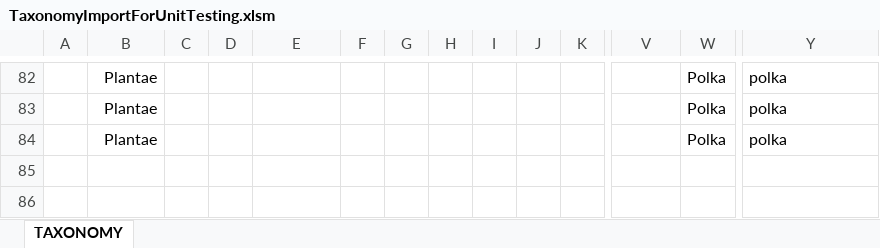
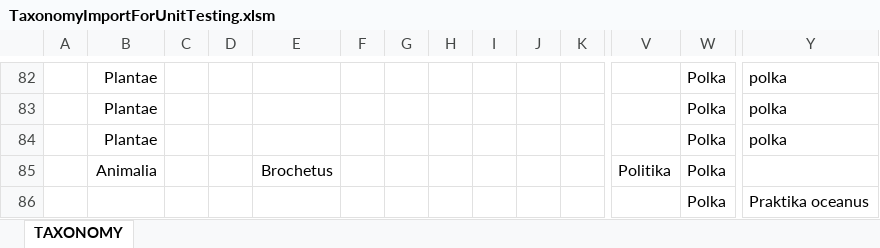
Before and after one commit to naturalsciences/Darwin, an Excel workbook: web/help/unit_tests/fake_data_tests/TaxonomyImportForUnitTesting.xlsm, sheet TAXONOMY, drawn as a sheet; only a part is shown, gaps mark what is left out; values as stored, in another font and other column widths than the file's, no borders; rows hold the shown columns only; the diff names each change by its address in the sheet, - before the commit and + after, or states it on an @@ line.

```diff
--- a/web/help/unit_tests/fake_data_tests/TaxonomyImportForUnitTesting.xlsm (sheet TAXONOMY)
+++ b/web/help/unit_tests/fake_data_tests/TaxonomyImportForUnitTesting.xlsm (sheet TAXONOMY)
+row 85:  | Animalia |  |  | Brochetus |  |  |  |  |  |  | Politika | Polka
+row 86:  |  |  |  |  |  |  |  |  |  |  |  | Polka | Praktika oceanus
```
Also changed, not shown: web/help/TaxonomyImport.xlsm, web/help/unit_tests/real_data_tests/TaxonomyImportTemporary.xlsm, 4 other files.
